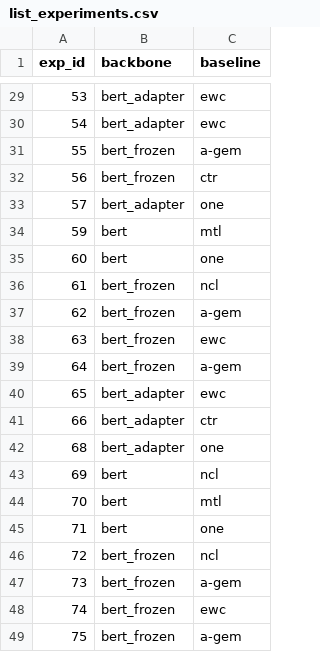
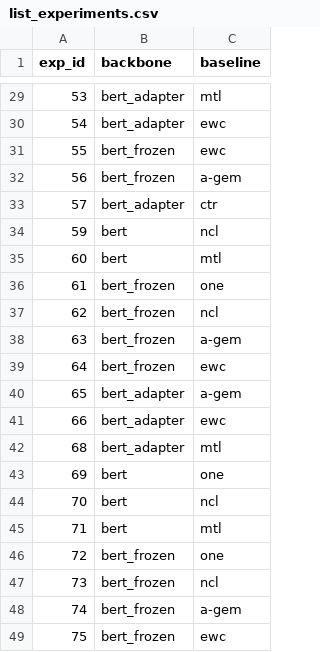
Before and after one commit to rahmahkn/PyContinual, a CSV file: src/res/til_classification/list_experiments.csv, drawn as a sheet; only a part is shown, gaps mark what is left out; the diff covers the shown part only.

```diff
--- a/src/res/til_classification/list_experiments.csv
+++ b/src/res/til_classification/list_experiments.csv
@@ -29,21 +29,21 @@ exp_id,backbone,baseline
-53,bert_adapter,ewc
+53,bert_adapter,mtl
 54,bert_adapter,ewc
-55,bert_frozen,a-gem
-56,bert_frozen,ctr
-57,bert_adapter,one
-59,bert,mtl
-60,bert,one
-61,bert_frozen,ncl
-62,bert_frozen,a-gem
-63,bert_frozen,ewc
-64,bert_frozen,a-gem
-65,bert_adapter,ewc
-66,bert_adapter,ctr
-68,bert_adapter,one
-69,bert,ncl
-70,bert,mtl
-71,bert,one
-72,bert_frozen,ncl
-73,bert_frozen,a-gem
-74,bert_frozen,ewc
-75,bert_frozen,a-gem
+55,bert_frozen,ewc
+56,bert_frozen,a-gem
+57,bert_adapter,ctr
+59,bert,ncl
+60,bert,mtl
+61,bert_frozen,one
+62,bert_frozen,ncl
+63,bert_frozen,a-gem
+64,bert_frozen,ewc
+65,bert_adapter,a-gem
+66,bert_adapter,ewc
+68,bert_adapter,mtl
+69,bert,one
+70,bert,ncl
+71,bert,mtl
+72,bert_frozen,one
+73,bert_frozen,ncl
+74,bert_frozen,a-gem
+75,bert_frozen,ewc
```
Also changed, not shown: 11 edited cells elsewhere in this file, 2 other files.
